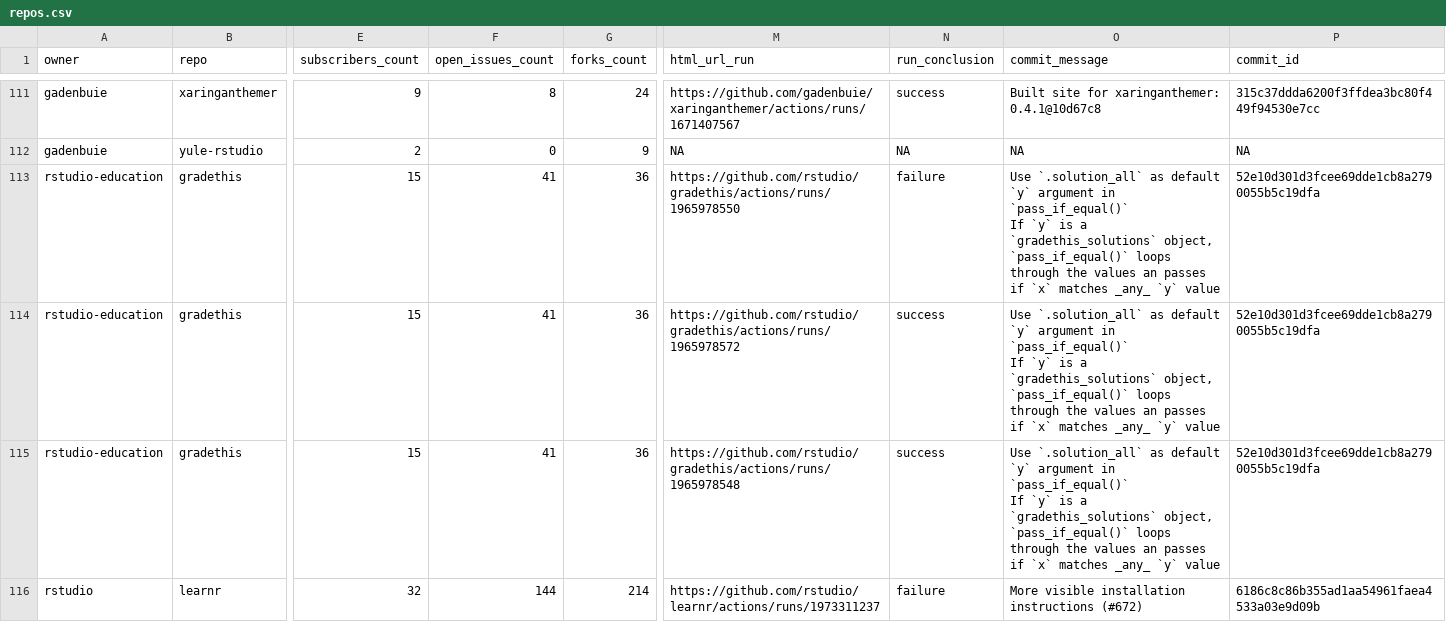
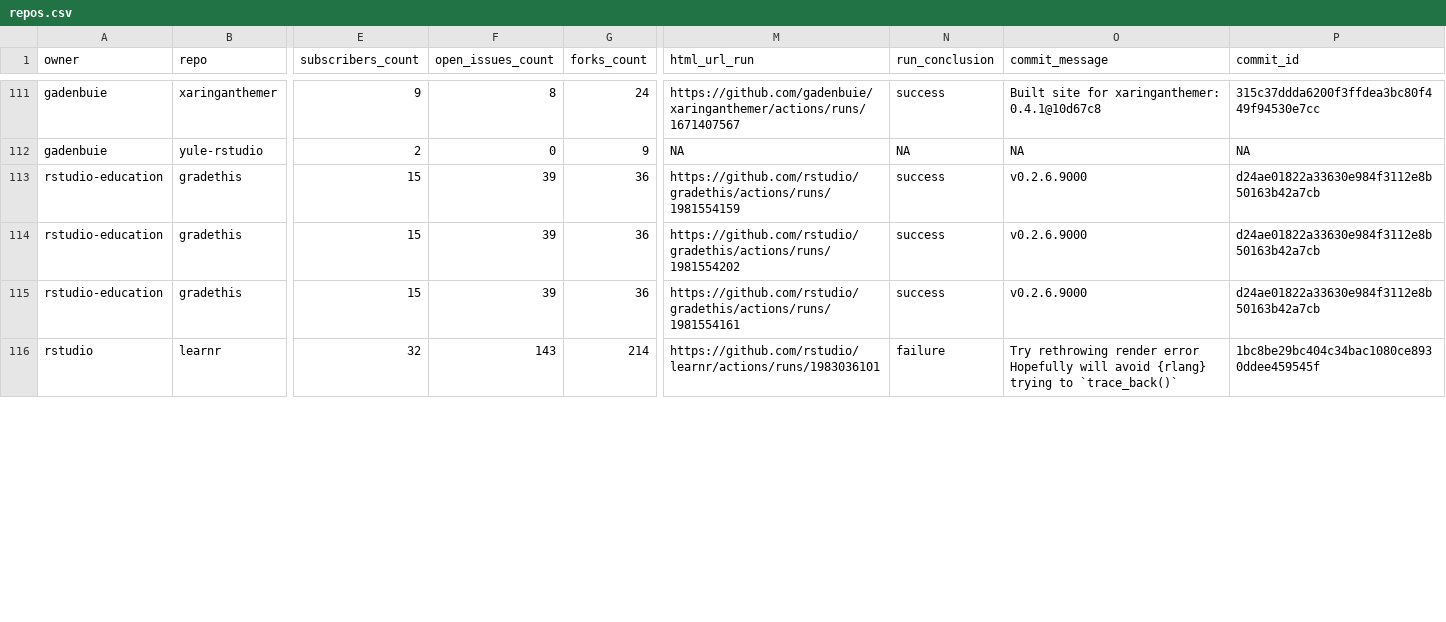
Before and after one commit to andrewcstewart/gha-dashboard, a CSV file: repos.csv, drawn as a sheet; only a part is shown, gaps mark what is left out; ↵ is a line break in a cell; the diff covers the shown part only; the diff names each change by its address in the sheet, - before the commit and + after, or states it on an @@ line.

```diff
--- a/repos.csv
+++ b/repos.csv
-F113:F115 (open_issues_count): 41
+F113:F115 (open_issues_count): 39
-M113 (html_url_run): https://github.com/rstudio/gradethis/actions/runs/1965978550
+M113 (html_url_run): https://github.com/rstudio/gradethis/actions/runs/1981554159
-N113 (run_conclusion): failure
+N113 (run_conclusion): success
-O113:O115 (commit_message): Use `.solution_all` as default `y` argument in `pass_if_equal()` ↵ If `y` is a `gradethis_solutions` object, `pass_if_equal()` loops through the values an passes if `x` matches _any_ `y` value
+O113:O115 (commit_message): v0.2.6.9000
-P113:P115 (commit_id): 52e10d301d3fcee69dde1cb8a2790055b5c19dfa
+P113:P115 (commit_id): d24ae01822a33630e984f3112e8b50163b42a7cb
-M114 (html_url_run): https://github.com/rstudio/gradethis/actions/runs/1965978572
+M114 (html_url_run): https://github.com/rstudio/gradethis/actions/runs/1981554202
-M115 (html_url_run): https://github.com/rstudio/gradethis/actions/runs/1965978548
+M115 (html_url_run): https://github.com/rstudio/gradethis/actions/runs/1981554161
-F116 (open_issues_count): 144
+F116 (open_issues_count): 143
-M116 (html_url_run): https://github.com/rstudio/learnr/actions/runs/1973311237
+M116 (html_url_run): https://github.com/rstudio/learnr/actions/runs/1983036101
-O116 (commit_message): More visible installation instructions (#672)
+O116 (commit_message): Try rethrowing render error ↵ Hopefully will avoid {rlang} trying to `trace_back()`
-P116 (commit_id): 6186c8c86b355ad1aa54961faea4533a03e9d09b
+P116 (commit_id): 1bc8be29bc404c34bac1080ce8930ddee459545f
```
Also changed, not shown: 30 edited cells elsewhere in this file, 1 other file.
